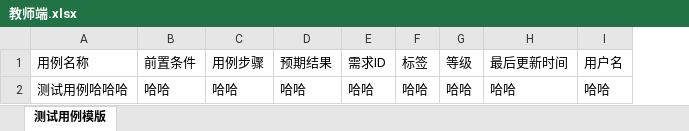
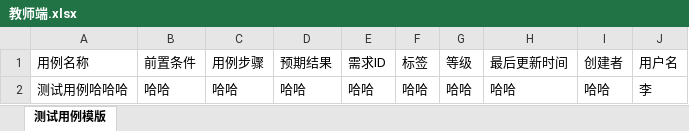
Before and after one commit to 2226439640/kukas, an Excel workbook: caseManage/upload/教师端.xlsx, sheet 测试用例模版, drawn as a sheet; values as stored, in another font and other column widths than the file's, no borders; addresses are those after the commit; the diff names each change by its address in the sheet, - before the commit and + after, or states it on an @@ line.

```diff
--- a/caseManage/upload/教师端.xlsx (sheet 测试用例模版)
+++ b/caseManage/upload/教师端.xlsx (sheet 测试用例模版)
+column I (创建者), row 2: 哈哈
-J2 (用户名): 哈哈
+J2 (用户名): 李
```
Also changed, not shown: caseManage/upload/学生端.xlsx, caseManage/upload/自动化平台excel模版.xlsx, 3 other files.
